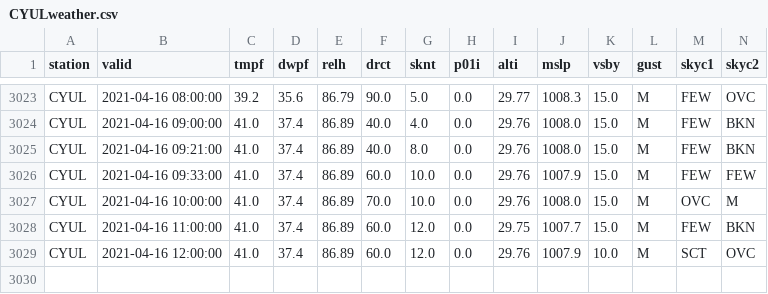
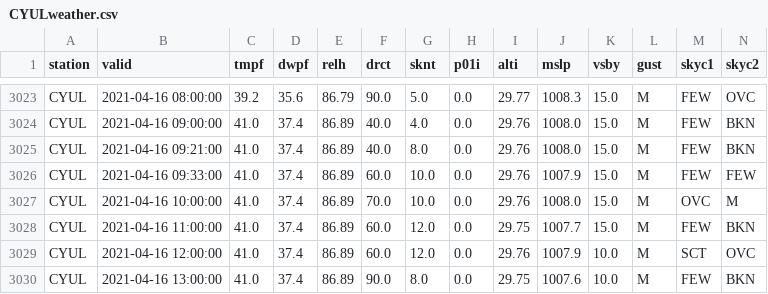
Before and after one commit to drdevinhopkins/210307, a CSV file: data/CYULweather.csv, drawn as a sheet; only a part is shown, gaps mark what is left out; rows hold the shown columns only; the diff names each change by its address in the sheet, - before the commit and + after, or states it on an @@ line.

```diff
--- a/data/CYULweather.csv
+++ b/data/CYULweather.csv
+row 3030: CYUL | 2021-04-16 13:00:00 | 41.0 | 37.4 | 86.89 | 90.0 | 8.0 | 0.0 | 29.75 | 1007.6 | 10.0 | M | FEW | BKN
```
Also changed, not shown: 1 other file.
